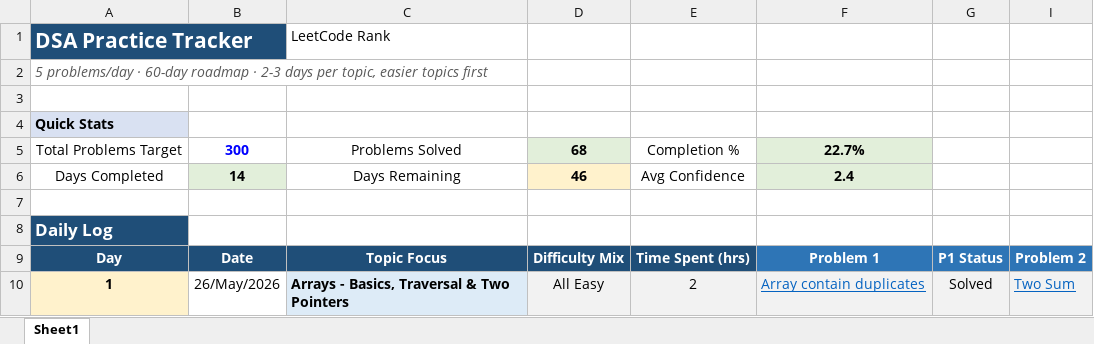
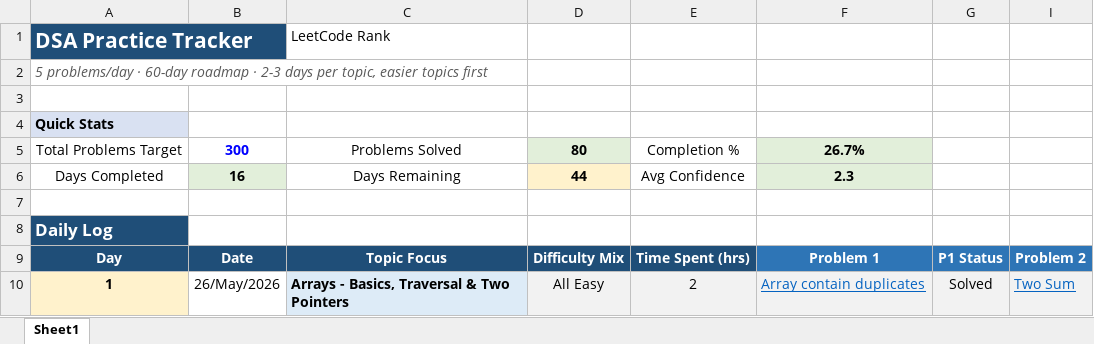
Before and after one commit to vichara-dushyant/Data-Structures-Algorithms, an Excel workbook: DSA Practice.xlsx, sheet Sheet1, drawn as a sheet; only a part is shown; values as stored, in another font and other column widths than the file's, no borders; conditional formats not drawn; the diff covers the shown part only; the diff names each change by its address in the sheet, - before the commit and + after, or states it on an @@ line.

```diff
--- a/DSA Practice.xlsx (sheet Sheet1)
+++ b/DSA Practice.xlsx (sheet Sheet1)
-D5: 68
+D5: 80
-F5: 22.7%
+F5: 26.7%
-B6: 14
+B6: 16
-D6: 46
+D6: 44
-F6: 2.4
+F6: 2.3
```
Also changed, not shown: 32 edited cells and cell formats elsewhere in this sheet, hidden cells, 3 other files.
